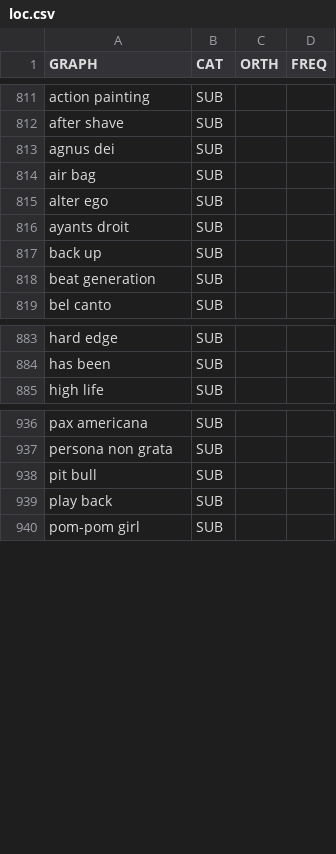
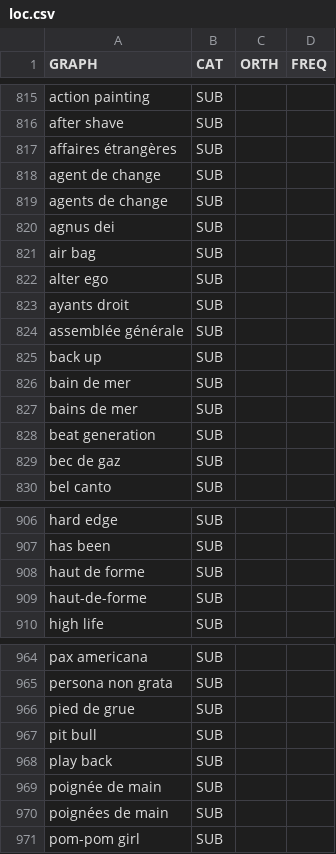
Before and after one commit to oeuvres/alix, a CSV file: java/alix/fr/dic/loc.csv, drawn as a sheet; only a part is shown, gaps mark what is left out; the diff covers the shown part only.

```diff
--- a/java/alix/fr/dic/loc.csv
+++ b/java/alix/fr/dic/loc.csv
@@ -812,2 +816,5 @@ action painting;SUB
 after shave;SUB
+affaires étrangères;SUB
+agent de change;SUB
+agents de change;SUB
 agnus dei;SUB
@@ -816,4 +823,8 @@ alter ego;SUB
 ayants droit;SUB
+assemblée générale;SUB
 back up;SUB
+bain de mer;SUB
+bains de mer;SUB
 beat generation;SUB
+bec de gaz;SUB
 bel canto;SUB
@@ -884,2 +907,4 @@ hard edge;SUB
 has been;SUB
+haut de forme;SUB
+haut-de-forme;SUB
 high life;SUB
@@ -937,4 +965,7 @@ pax americana;SUB
 persona non grata;SUB
+pied de grue;SUB
 pit bull;SUB
 play back;SUB
+poignée de main;SUB
+poignées de main;SUB
 pom-pom girl;SUB
```
Also changed, not shown: 24 added rows, 8 removed rows and 2 moved rows elsewhere in this file, java/alix/fr/dic/stop.csv, 12 other files.
